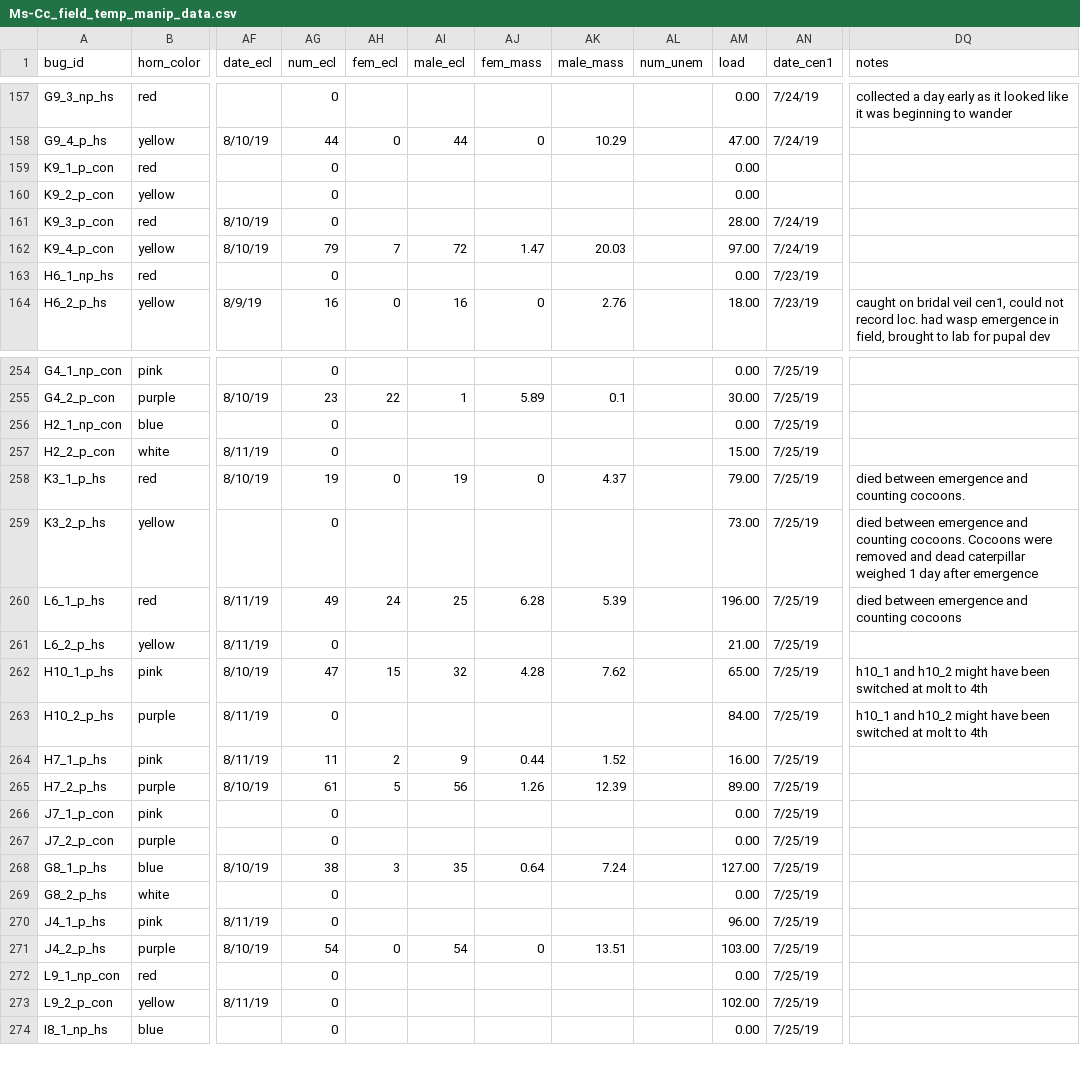
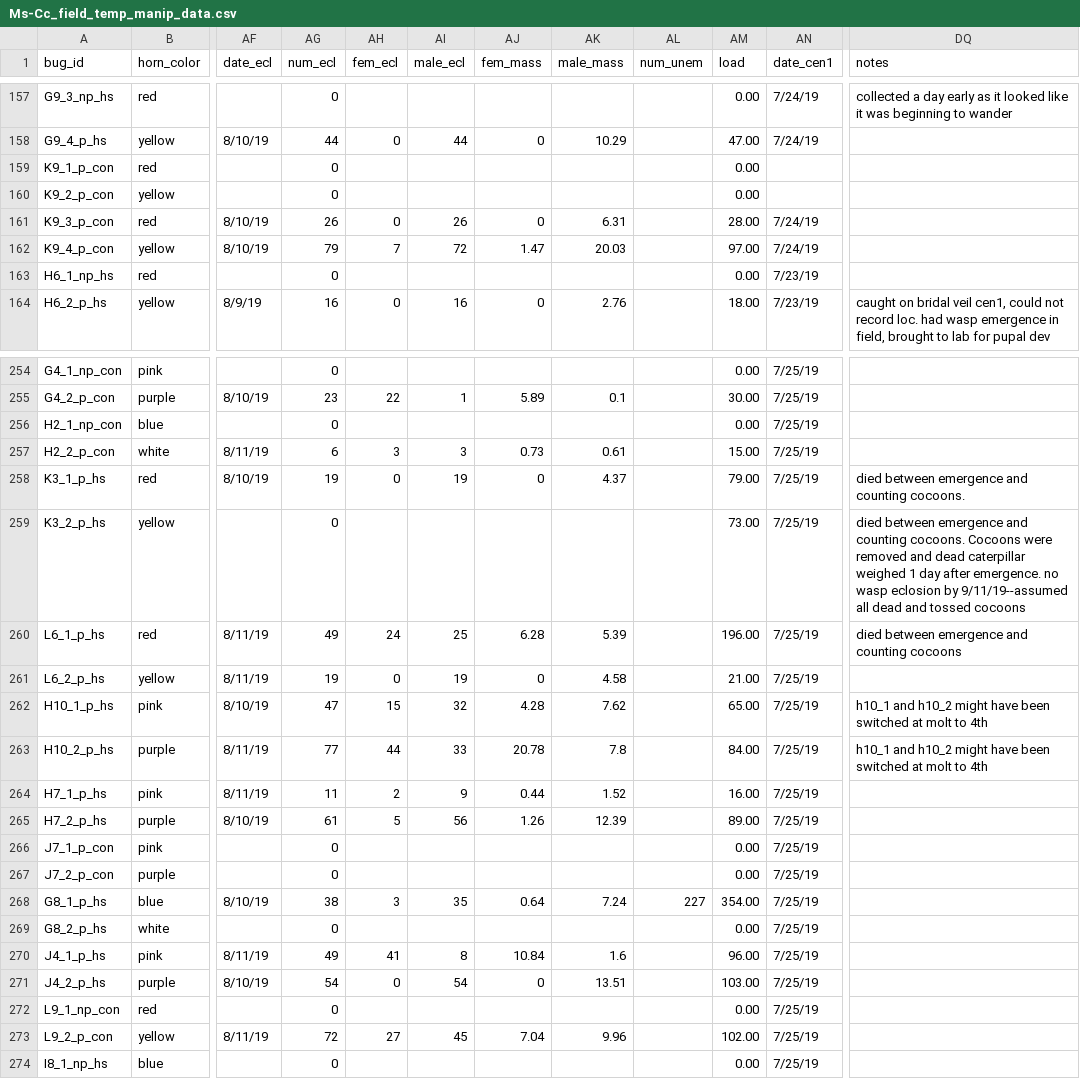
Before and after one commit to melmoore/Ms-Cc_field_temp_manip, a CSV file: data/Ms-Cc_field_temp_manip_data.csv, drawn as a sheet; only a part is shown, gaps mark what is left out; the diff covers the shown part only; the diff names each change by its address in the sheet, - before the commit and + after, or states it on an @@ line.

Commit message:
edited some incorrect location data

```diff
--- a/data/Ms-Cc_field_temp_manip_data.csv
+++ b/data/Ms-Cc_field_temp_manip_data.csv
-AG161 (num_ecl): 0
+AG161 (num_ecl): 26
-AH161 (fem_ecl): (empty)
+AH161 (fem_ecl): 0
-AI161 (male_ecl): (empty)
+AI161 (male_ecl): 26
-AJ161 (fem_mass): (empty)
+AJ161 (fem_mass): 0
-AK161 (male_mass): (empty)
+AK161 (male_mass): 6.31
-AG257 (num_ecl): 0
+AG257 (num_ecl): 6
-AH257 (fem_ecl): (empty)
+AH257 (fem_ecl): 3
-AI257 (male_ecl): (empty)
+AI257 (male_ecl): 3
-AJ257 (fem_mass): (empty)
+AJ257 (fem_mass): 0.73
-AK257 (male_mass): (empty)
+AK257 (male_mass): 0.61
-DQ259 (notes): …day after emergence
+DQ259 (notes): …day after emergence. no wasp eclosion by 9/11/19--assumed all dead and tossed cocoons
-AG261 (num_ecl): 0
+AG261 (num_ecl): 19
-AH261 (fem_ecl): (empty)
+AH261 (fem_ecl): 0
-AI261 (male_ecl): (empty)
+AI261 (male_ecl): 19
-AJ261 (fem_mass): (empty)
+AJ261 (fem_mass): 0
-AK261 (male_mass): (empty)
+AK261 (male_mass): 4.58
-AG263 (num_ecl): 0
+AG263 (num_ecl): 77
-AH263 (fem_ecl): (empty)
+AH263 (fem_ecl): 44
-AI263 (male_ecl): (empty)
+AI263 (male_ecl): 33
-AJ263 (fem_mass): (empty)
+AJ263 (fem_mass): 20.78
-AK263 (male_mass): (empty)
+AK263 (male_mass): 7.8
-AL268 (num_unem): (empty)
+AL268 (num_unem): 227
-AM268 (load): 127.00
+AM268 (load): 354.00
-AG270 (num_ecl): 0
+AG270 (num_ecl): 49
-AH270 (fem_ecl): (empty)
+AH270 (fem_ecl): 41
-AI270 (male_ecl): (empty)
+AI270 (male_ecl): 8
-AJ270 (fem_mass): (empty)
+AJ270 (fem_mass): 10.84
-AK270 (male_mass): (empty)
+AK270 (male_mass): 1.6
-AG273 (num_ecl): 0
+AG273 (num_ecl): 72
-AH273 (fem_ecl): (empty)
+AH273 (fem_ecl): 27
-AI273 (male_ecl): (empty)
+AI273 (male_ecl): 45
-AJ273 (fem_mass): (empty)
+AJ273 (fem_mass): 7.04
-AK273 (male_mass): (empty)
+AK273 (male_mass): 9.96
```
Also changed, not shown: 40 edited cells elsewhere in this file.
